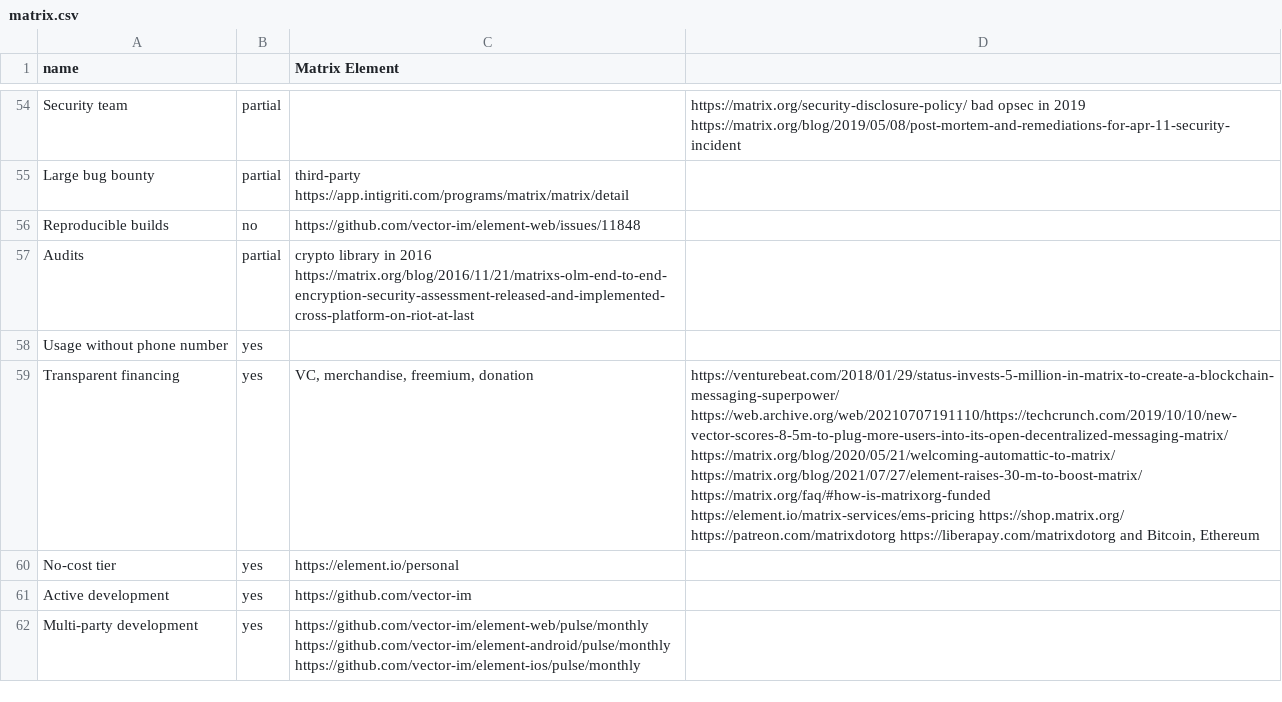
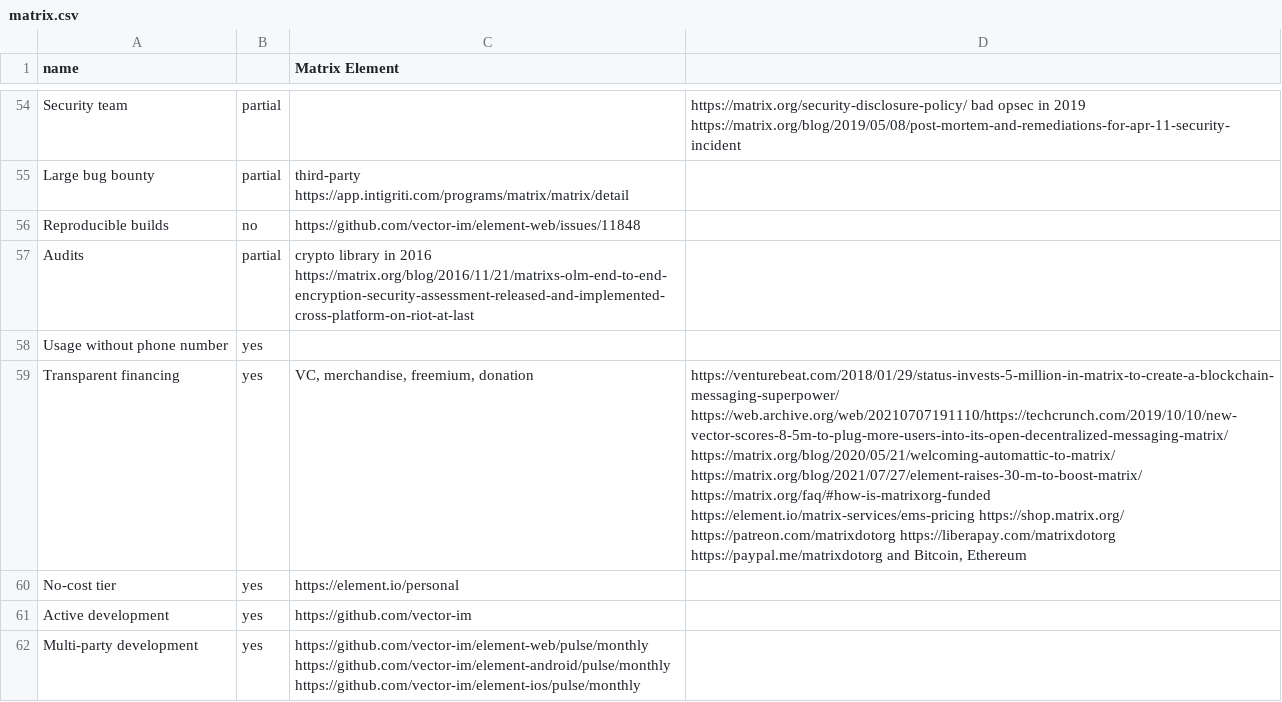
Before and after one commit to bkil/secuchart, a CSV file: data/matrix.csv, drawn as a sheet; only a part is shown, gaps mark what is left out; the diff names each change by its address in the sheet, - before the commit and + after, or states it on an @@ line.

Commit message:
matrix*.md,matrix.csv: +financing: cryptocurrency stats, PayPal

```diff
--- a/data/matrix.csv
+++ b/data/matrix.csv
-D59: …https://patreon.com/matrixdotorg https://liberapay.com/matrixdotorg and Bitcoin,…
+D59: …https://patreon.com/matrixdotorg https://liberapay.com/matrixdotorg https://paypal.me/matrixdotorg and Bitcoin,…
```
Also changed, not shown: 1 other file.
